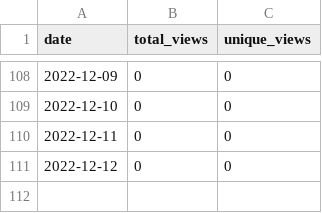
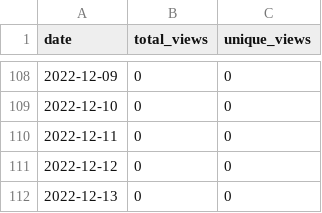
Before and after one commit to MatthewBentz/Comp2210, a CSV file: .traffic/views.csv, drawn as a sheet; only a part is shown, gaps mark what is left out.

```diff
--- a/.traffic/views.csv
+++ b/.traffic/views.csv
@@ -111 +111,2 @@ date,total_views,unique_views
 2022-12-12,0,0
+2022-12-13,0,0
```
Also changed, not shown: .traffic/clones.csv, 3 other files.
